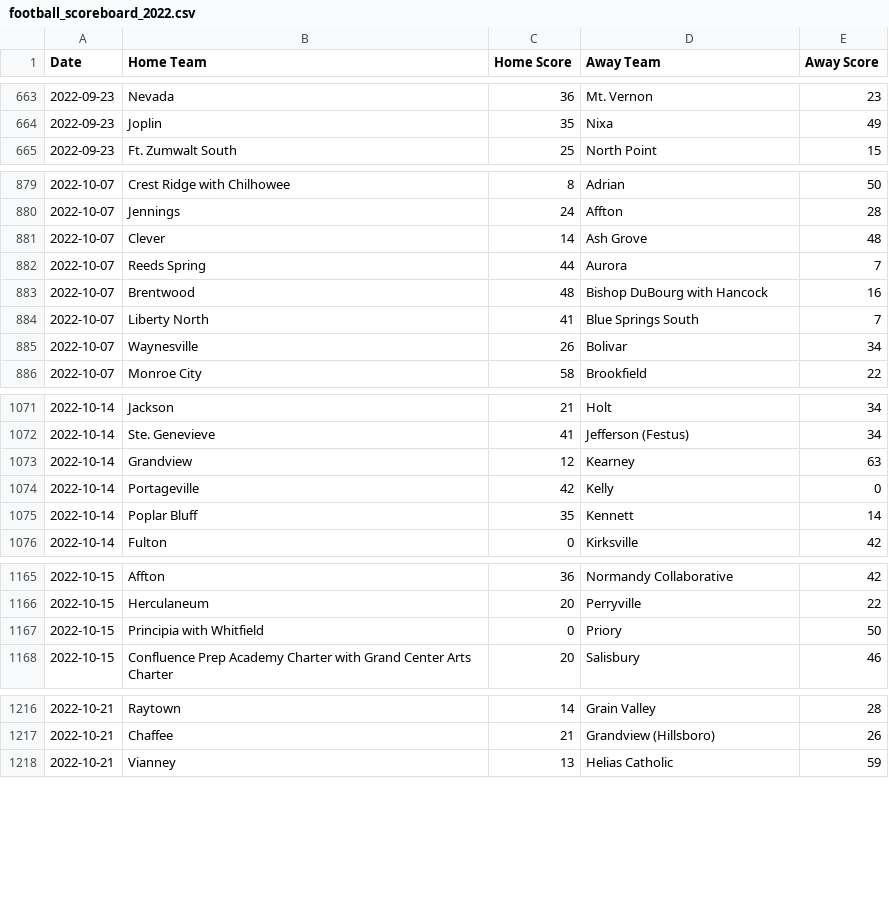
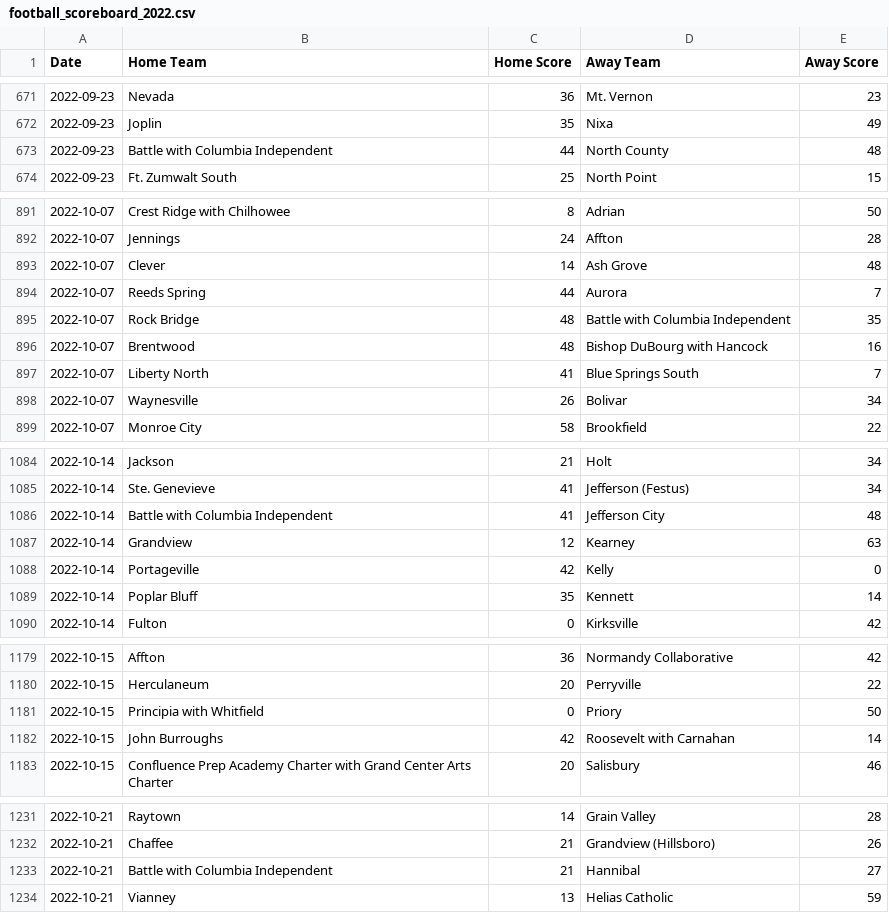
Before and after one commit to AllMOSports/football-ratings-2022, a CSV file: football_scoreboard_2022.csv, drawn as a sheet; only a part is shown, gaps mark what is left out; the diff covers the shown part only; the diff names each change by its address in the sheet, - before the commit and + after, or states it on an @@ line.

```diff
--- a/football_scoreboard_2022.csv
+++ b/football_scoreboard_2022.csv
+row 673: 2022-09-23 | Battle with Columbia Independent | 44 | North County | 48
+row 895: 2022-10-07 | Rock Bridge | 48 | Battle with Columbia Independent | 35
+row 1086: 2022-10-14 | Battle with Columbia Independent | 41 | Jefferson City | 48
+row 1182: 2022-10-15 | John Burroughs | 42 | Roosevelt with Carnahan | 14
+row 1233: 2022-10-21 | Battle with Columbia Independent | 21 | Hannibal | 27
```
Also changed, not shown: 16 added rows and 19 edited cells elsewhere in this file, 7 other files.
